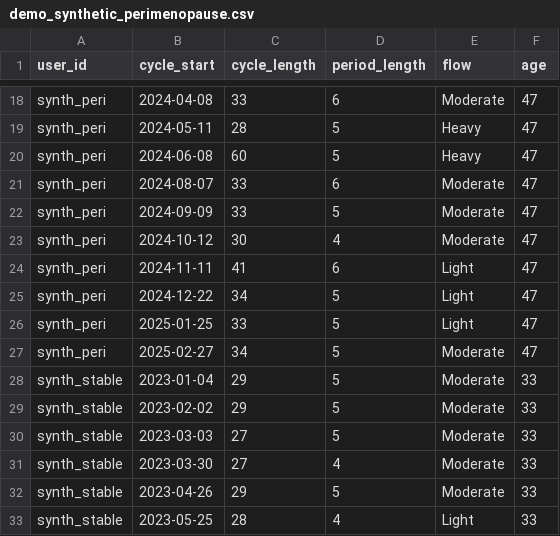
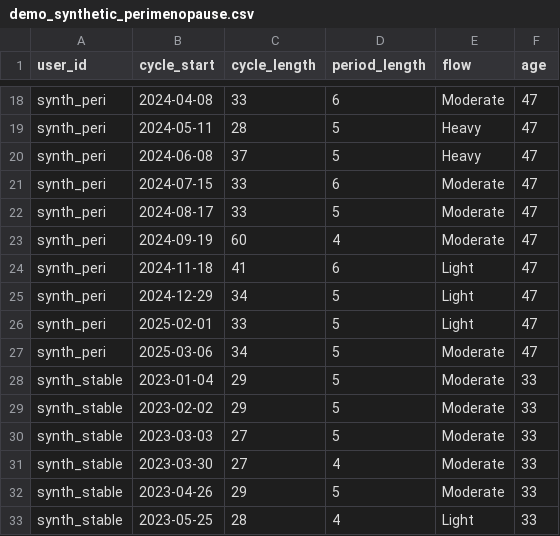
Before and after one commit to benmayer/proj-menopause-insights, a CSV file: samples/demo_synthetic_perimenopause.csv, drawn as a sheet; only a part is shown, gaps mark what is left out.

```diff
--- a/samples/demo_synthetic_perimenopause.csv
+++ b/samples/demo_synthetic_perimenopause.csv
@@ -19,10 +19,10 @@ synth_peri,2024-04-08,33,6,Moderate,47
 synth_peri,2024-05-11,28,5,Heavy,47
-synth_peri,2024-06-08,60,5,Heavy,47
-synth_peri,2024-08-07,33,6,Moderate,47
-synth_peri,2024-09-09,33,5,Moderate,47
-synth_peri,2024-10-12,30,4,Moderate,47
-synth_peri,2024-11-11,41,6,Light,47
-synth_peri,2024-12-22,34,5,Light,47
-synth_peri,2025-01-25,33,5,Light,47
-synth_peri,2025-02-27,34,5,Moderate,47
+synth_peri,2024-06-08,37,5,Heavy,47
+synth_peri,2024-07-15,33,6,Moderate,47
+synth_peri,2024-08-17,33,5,Moderate,47
+synth_peri,2024-09-19,60,4,Moderate,47
+synth_peri,2024-11-18,41,6,Light,47
+synth_peri,2024-12-29,34,5,Light,47
+synth_peri,2025-02-01,33,5,Light,47
+synth_peri,2025-03-06,34,5,Moderate,47
 synth_stable,2023-01-04,29,5,Moderate,33
```
Also changed, not shown: 8 other files.
